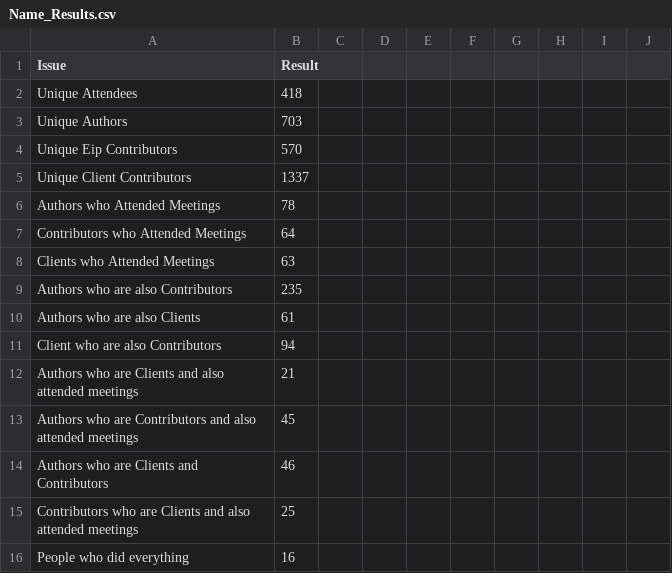
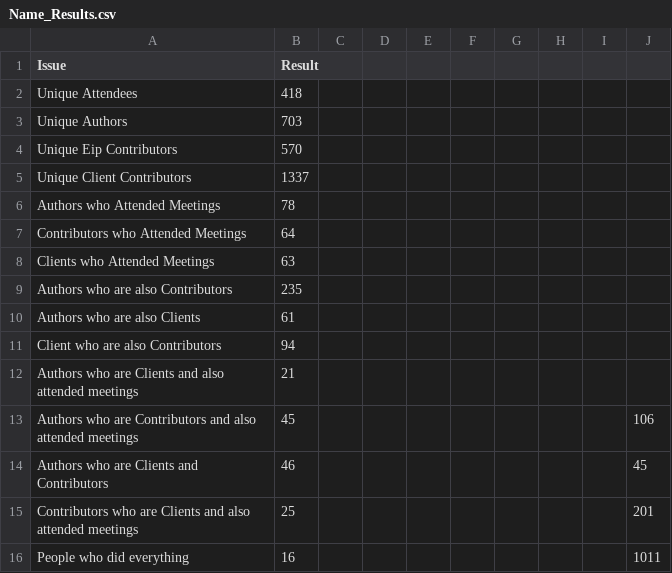
Before and after one commit to Fintech-Research-Lab/Ethereum_Governance_Project, a CSV file: Analysis/Meeting Attendees and Ethereum Community Analysis/Name_Results.csv, drawn as a sheet; the diff names each change by its address in the sheet, - before the commit and + after, or states it on an @@ line.

Commit message:
Update Name_Results.csv

```diff
--- a/Analysis/Meeting Attendees and Ethereum Community Analysis/Name_Results.csv
+++ b/Analysis/Meeting Attendees and Ethereum Community Analysis/Name_Results.csv
-J13: (empty)
+J13: 106
-J14: (empty)
+J14: 45
-J15: (empty)
+J15: 201
-J16: (empty)
+J16: 1011
```
